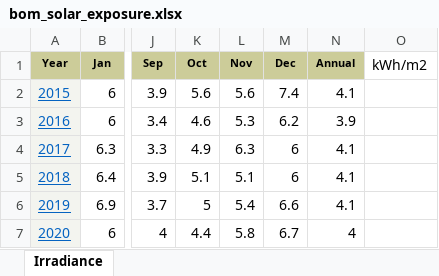
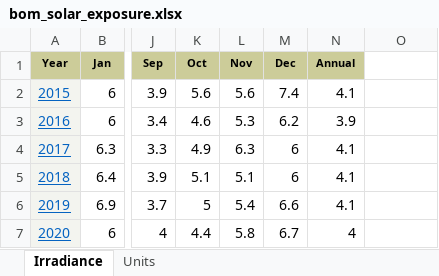
Before and after one commit to vass1138/SunnyExplorer, an Excel workbook: data/bom/bom_solar_exposure.xlsx, sheet Irradiance, drawn as a sheet; only a part is shown, gaps mark what is left out; values as stored, in another font and other column widths than the file's, no borders; the diff names each change by its address in the sheet, - before the commit and + after, or states it on an @@ line.

Commit message:
BoM data
Added previously excluded files

```diff
--- a/data/bom/bom_solar_exposure.xlsx (sheet Irradiance)
+++ b/data/bom/bom_solar_exposure.xlsx (sheet Irradiance)
+sheet tab: Units
-O1: kWh/m2
+O1: (empty)
```
Also changed, not shown: 1 other file.
